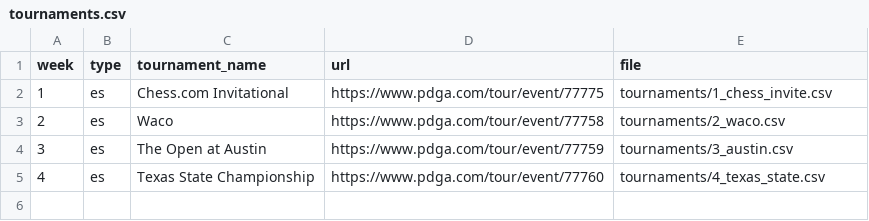
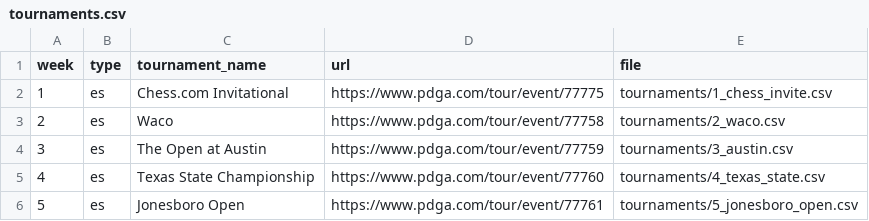
Before and after one commit to lucbouchard1/fantasy-disc-golf, a CSV file: data/2024/tournaments.csv, drawn as a sheet.

```diff
--- a/data/2024/tournaments.csv
+++ b/data/2024/tournaments.csv
@@ -5 +5,2 @@ week,type,tournament_name,url,file
 4,es,"Texas State Championship",https://www.pdga.com/tour/event/77760,tournaments/4_texas_state.csv
+5,es,"Jonesboro Open",https://www.pdga.com/tour/event/77761,tournaments/5_jonesboro_open.csv
```
Also changed, not shown: 3 other files.
